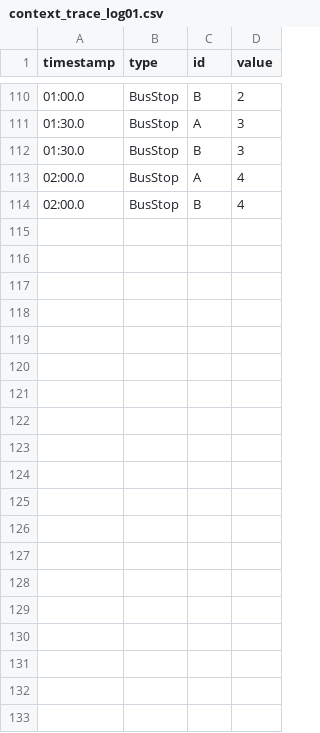
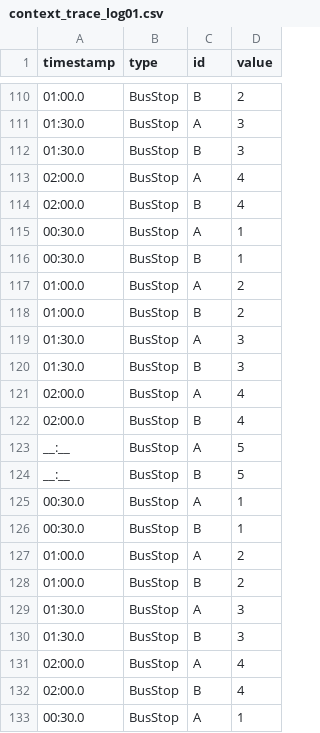
Before and after one commit to Karolk99/Symulacja-sieci-transportu-publicznego, a CSV file: simulation_components/logs/results/one_line/context_trace_log01.csv (was simulation_components/logs/context_trace_log01.csv), drawn as a sheet; only a part is shown, gaps mark what is left out; the diff covers the shown part only; the diff names each change by its address in the sheet, - before the commit and + after, or states it on an @@ line.

```diff
--- a/simulation_components/logs/context_trace_log01.csv
+++ b/simulation_components/logs/results/one_line/context_trace_log01.csv
+row 115: 00:30.0 | BusStop | A | 1
+row 116: 00:30.0 | BusStop | B | 1
+row 117: 01:00.0 | BusStop | A | 2
+row 118: 01:00.0 | BusStop | B | 2
+row 119: 01:30.0 | BusStop | A | 3
+row 120: 01:30.0 | BusStop | B | 3
+row 121: 02:00.0 | BusStop | A | 4
+row 122: 02:00.0 | BusStop | B | 4
+row 123: __:__ | BusStop | A | 5
+row 124: __:__ | BusStop | B | 5
+row 125: 00:30.0 | BusStop | A | 1
+row 126: 00:30.0 | BusStop | B | 1
+row 127: 01:00.0 | BusStop | A | 2
+row 128: 01:00.0 | BusStop | B | 2
+row 129: 01:30.0 | BusStop | A | 3
+row 130: 01:30.0 | BusStop | B | 3
+row 131: 02:00.0 | BusStop | A | 4
+row 132: 02:00.0 | BusStop | B | 4
+row 133: 00:30.0 | BusStop | A | 1
```
Also changed, not shown: 9 added rows elsewhere in this file, simulation_components/logs/results/one_line/trace_log01.csv, 21 other files.
